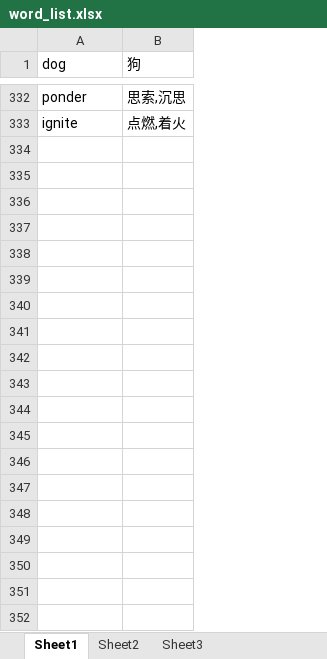
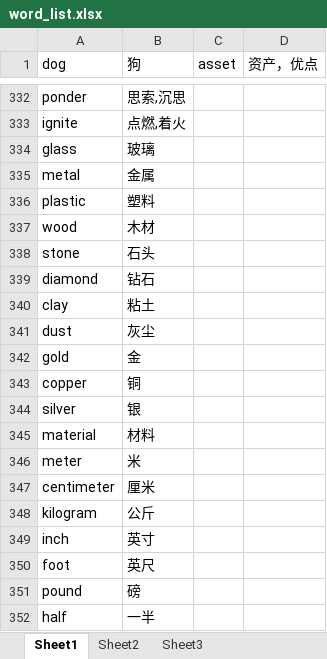
Before and after one commit to y2h07/word_learning, an Excel workbook: word_list.xlsx, sheet Sheet1, drawn as a sheet; only a part is shown, gaps mark what is left out; values as stored, in another font and other column widths than the file's, no borders; the diff covers the shown part only; the diff names each change by its address in the sheet, - before the commit and + after, or states it on an @@ line.

```diff
--- a/word_list.xlsx (sheet Sheet1)
+++ b/word_list.xlsx (sheet Sheet1)
+column C (asset), empty
+column D (资产，优点), empty
+row 334: glass | 玻璃
+row 335: metal | 金属
+row 336: plastic | 塑料
+row 337: wood | 木材
+row 338: stone | 石头
+row 339: diamond | 钻石
+row 340: clay | 粘土
+row 341: dust | 灰尘
+row 342: gold | 金
+row 343: copper | 铜
+row 344: silver | 银
+row 345: material | 材料
+row 346: meter | 米
+row 347: centimeter | 厘米
+row 348: kilogram | 公斤
+row 349: inch | 英寸
+row 350: foot | 英尺
+row 351: pound | 磅
+row 352: half | 一半
```
Also changed, not shown: 55 added rows elsewhere in this sheet, 1 other file.
